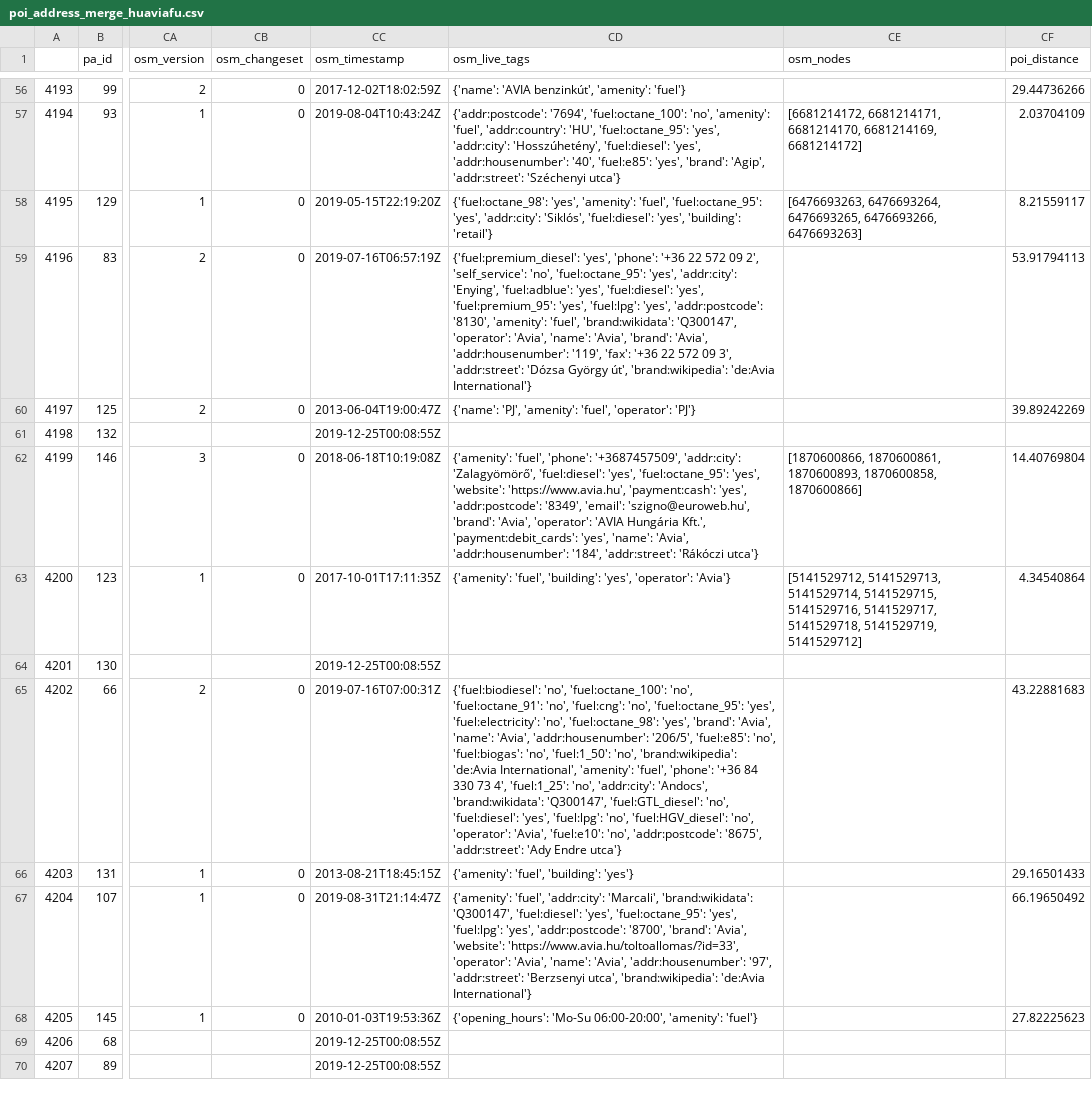
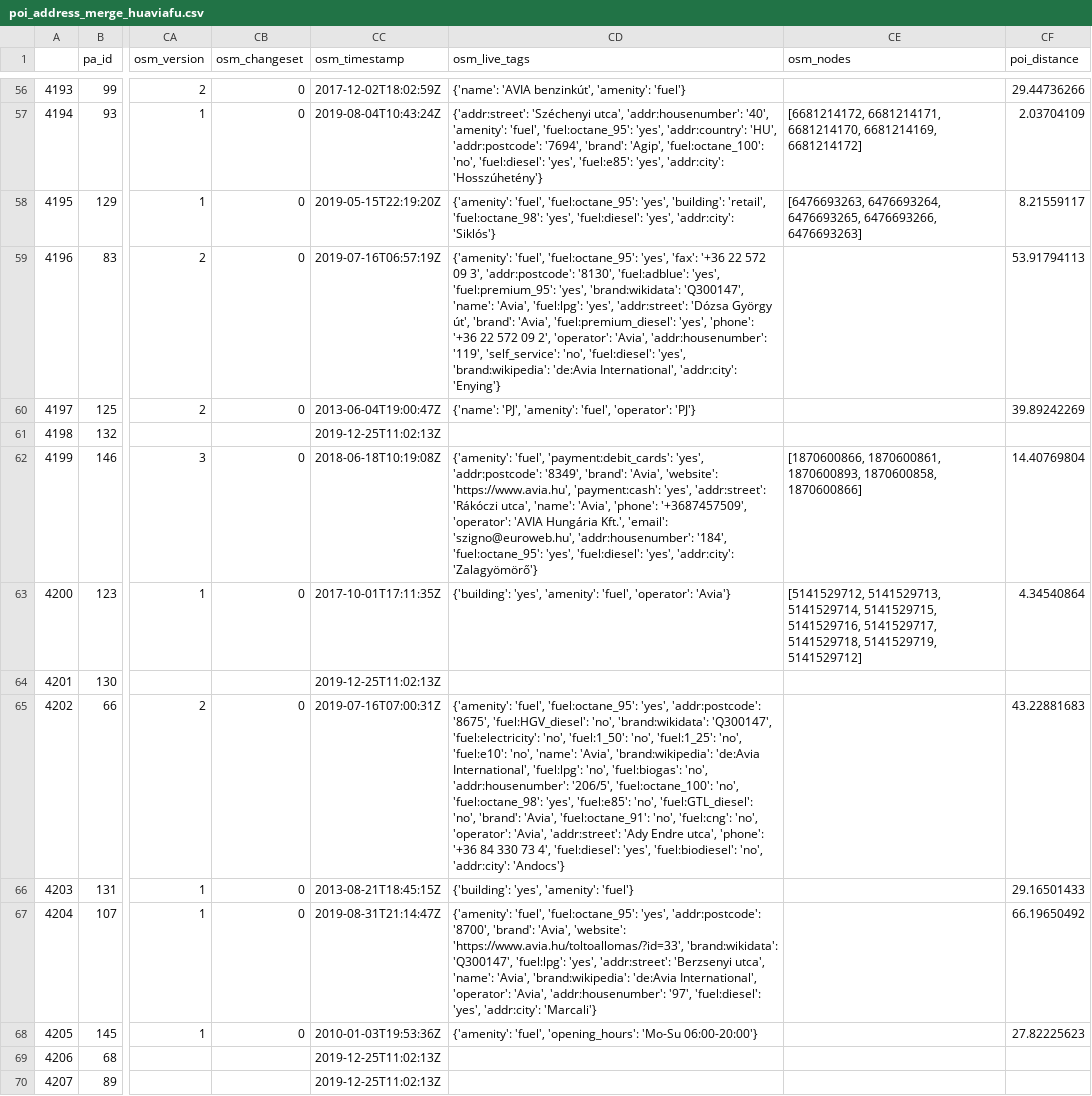
Before and after one commit to KAMI911/osm-import-request, a CSV file: hu_avia/poi_address_merge_huaviafu.csv, drawn as a sheet; only a part is shown, gaps mark what is left out; the diff covers the shown part only; the diff names each change by its address in the sheet, - before the commit and + after, or states it on an @@ line.

Commit message:
Update Avia (HU) import

```diff
--- a/hu_avia/poi_address_merge_huaviafu.csv
+++ b/hu_avia/poi_address_merge_huaviafu.csv
-CD57 (osm_live_tags): {'addr:postcode': '7694', 'fuel:octane_100': 'no', 'amenity': 'fuel', 'addr:country': 'HU', 'fuel:octane_95': 'yes', 'addr:city': 'Hosszúhetény', 'fuel:diesel': 'yes', 'addr:housenumber': '40', 'fuel:e85': 'yes', 'brand': 'Agip', 'addr:street': 'Széchenyi utca'}
+CD57 (osm_live_tags): {'addr:street': 'Széchenyi utca', 'addr:housenumber': '40', 'amenity': 'fuel', 'fuel:octane_95': 'yes', 'addr:country': 'HU', 'addr:postcode': '7694', 'brand': 'Agip', 'fuel:octane_100': 'no', 'fuel:diesel': 'yes', 'fuel:e85': 'yes', 'addr:city': 'Hosszúhetény'}
-CD58 (osm_live_tags): {'fuel:octane_98': 'yes', 'amenity': 'fuel', 'fuel:octane_95': 'yes', 'addr:city': 'Siklós', 'fuel:diesel': 'yes', 'building': 'retail'}
+CD58 (osm_live_tags): {'amenity': 'fuel', 'fuel:octane_95': 'yes', 'building': 'retail', 'fuel:octane_98': 'yes', 'fuel:diesel': 'yes', 'addr:city': 'Siklós'}
-CD59 (osm_live_tags): {'fuel:premium_diesel': 'yes', 'phone': '+36 22 572 09 2', 'self_service': 'no', 'fuel:octane_95': 'yes', 'addr:city': 'Enying', 'fuel:adblue': 'yes', 'fuel:diesel': 'yes', 'fuel:premium_95': 'yes', 'fuel:lpg': 'yes', 'addr:postcode': '8130', 'amenity': 'fuel', 'brand:wikidata': 'Q300147', 'operator': 'Avia', 'name': 'Avia', 'brand': 'Avia', 'addr:housenumber': '119', 'fax': '+36 22 572 09 3', 'addr:street': 'Dózsa György út', 'brand:wikipedia': 'de:Avia International'}
+CD59 (osm_live_tags): {'amenity': 'fuel', 'fuel:octane_95': 'yes', 'fax': '+36 22 572 09 3', 'addr:postcode': '8130', 'fuel:adblue': 'yes', 'fuel:premium_95': 'yes', 'brand:wikidata': 'Q300147', 'name': 'Avia', 'fuel:lpg': 'yes', 'addr:street': 'Dózsa György út', 'brand': 'Avia', 'fuel:premium_diesel': 'yes', 'phone': '+36 22 572 09 2', 'operator': 'Avia', 'addr:housenumber': '119', 'self_service': 'no', 'fuel:diesel': 'yes', 'brand:wikipedia': 'de:Avia International', 'addr:city': 'Enying'}
-CC61 (osm_timestamp): 2019-12-25T00:08:55Z
+CC61 (osm_timestamp): 2019-12-25T11:02:13Z
-CD62 (osm_live_tags): {'amenity': 'fuel', 'phone': '+3687457509', 'addr:city': 'Zalagyömörő', 'fuel:diesel': 'yes', 'fuel:octane_95': 'yes', 'website': 'https://www.avia.hu', 'payment:cash': 'yes', 'addr:postcode': '8349', 'email': 'szigno@euroweb.hu', 'brand': 'Avia', 'operator': 'AVIA Hungária Kft.', 'payment:debit_cards': 'yes', 'name': 'Avia', 'addr:housenumber': '184', 'addr:street': 'Rákóczi utca'}
+CD62 (osm_live_tags): {'amenity': 'fuel', 'payment:debit_cards': 'yes', 'addr:postcode': '8349', 'brand': 'Avia', 'website': 'https://www.avia.hu', 'payment:cash': 'yes', 'addr:street': 'Rákóczi utca', 'name': 'Avia', 'phone': '+3687457509', 'operator': 'AVIA Hungária Kft.', 'email': 'szigno@euroweb.hu', 'addr:housenumber': '184', 'fuel:octane_95': 'yes', 'fuel:diesel': 'yes', 'addr:city': 'Zalagyömörő'}
-CD63 (osm_live_tags): {'amenity': 'fuel', 'building': 'yes', 'operator': 'Avia'}
+CD63 (osm_live_tags): {'building': 'yes', 'amenity': 'fuel', 'operator': 'Avia'}
-CC64 (osm_timestamp): 2019-12-25T00:08:55Z
+CC64 (osm_timestamp): 2019-12-25T11:02:13Z
-CD65 (osm_live_tags): {'fuel:biodiesel': 'no', 'fuel:octane_100': 'no', 'fuel:octane_91': 'no', 'fuel:cng': 'no', 'fuel:octane_95': 'yes', 'fuel:electricity': 'no', 'fuel:octane_98': 'yes', 'brand': 'Avia', 'name': 'Avia', 'addr:housenumber': '206/5', 'fuel:e85': 'no', 'fuel:biogas': 'no', 'fuel:1_50': 'no', 'brand:wikipedia': 'de:Avia International', 'amenity': 'fuel', 'phone': '+36 84 330 73 4', 'fuel:1_25': 'no', 'addr:city': 'Andocs', 'brand:wikidata': 'Q300147', 'fuel:GTL_diesel': 'no', 'fuel:diesel': 'yes', 'fuel:lpg': 'no', 'fuel:HGV_diesel': 'no', 'operator': 'Avia', 'fuel:e10': 'no', 'addr:postcode': '8675', 'addr:street': 'Ady Endre utca'}
+CD65 (osm_live_tags): {'amenity': 'fuel', 'fuel:octane_95': 'yes', 'addr:postcode': '8675', 'fuel:HGV_diesel': 'no', 'brand:wikidata': 'Q300147', 'fuel:electricity': 'no', 'fuel:1_50': 'no', 'fuel:1_25': 'no', 'fuel:e10': 'no', 'name': 'Avia', 'brand:wikipedia': 'de:Avia International', 'fuel:lpg': 'no', 'fuel:biogas': 'no', 'addr:housenumber': '206/5', 'fuel:octane_100': 'no', 'fuel:octane_98': 'yes', 'fuel:e85': 'no', 'fuel:GTL_diesel': 'no', 'brand': 'Avia', 'fuel:octane_91': 'no', 'fuel:cng': 'no', 'operator': 'Avia', 'addr:street': 'Ady Endre utca', 'phone': '+36 84 330 73 4', 'fuel:diesel': 'yes', 'fuel:biodiesel': 'no', 'addr:city': 'Andocs'}
-CD66 (osm_live_tags): {'amenity': 'fuel', 'building': 'yes'}
+CD66 (osm_live_tags): {'building': 'yes', 'amenity': 'fuel'}
-CD67 (osm_live_tags): {'amenity': 'fuel', 'addr:city': 'Marcali', 'brand:wikidata': 'Q300147', 'fuel:diesel': 'yes', 'fuel:octane_95': 'yes', 'fuel:lpg': 'yes', 'addr:postcode': '8700', 'brand': 'Avia', 'website': 'https://www.avia.hu/toltoallomas/?id=33', 'operator': 'Avia', 'name': 'Avia', 'addr:housenumber': '97', 'addr:street': 'Berzsenyi utca', 'brand:wikipedia': 'de:Avia International'}
+CD67 (osm_live_tags): {'amenity': 'fuel', 'fuel:octane_95': 'yes', 'addr:postcode': '8700', 'brand': 'Avia', 'website': 'https://www.avia.hu/toltoallomas/?id=33', 'brand:wikidata': 'Q300147', 'fuel:lpg': 'yes', 'addr:street': 'Berzsenyi utca', 'name': 'Avia', 'brand:wikipedia': 'de:Avia International', 'operator': 'Avia', 'addr:housenumber': '97', 'fuel:diesel': 'yes', 'addr:city': 'Marcali'}
-CD68 (osm_live_tags): {'opening_hours': 'Mo-Su 06:00-20:00', 'amenity': 'fuel'}
+CD68 (osm_live_tags): {'amenity': 'fuel', 'opening_hours': 'Mo-Su 06:00-20:00'}
-CC69:CC70 (osm_timestamp): 2019-12-25T00:08:55Z
+CC69:CC70 (osm_timestamp): 2019-12-25T11:02:13Z
```
Also changed, not shown: 65 edited cells elsewhere in this file, 1 other file.
